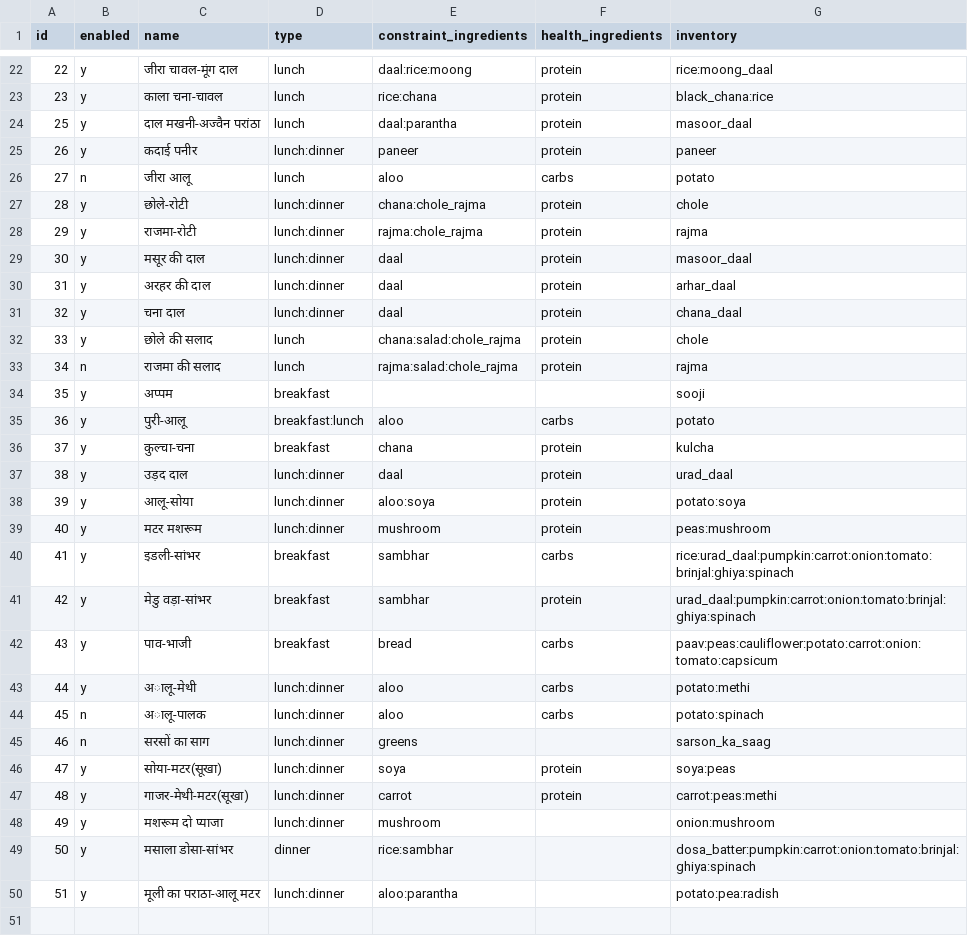
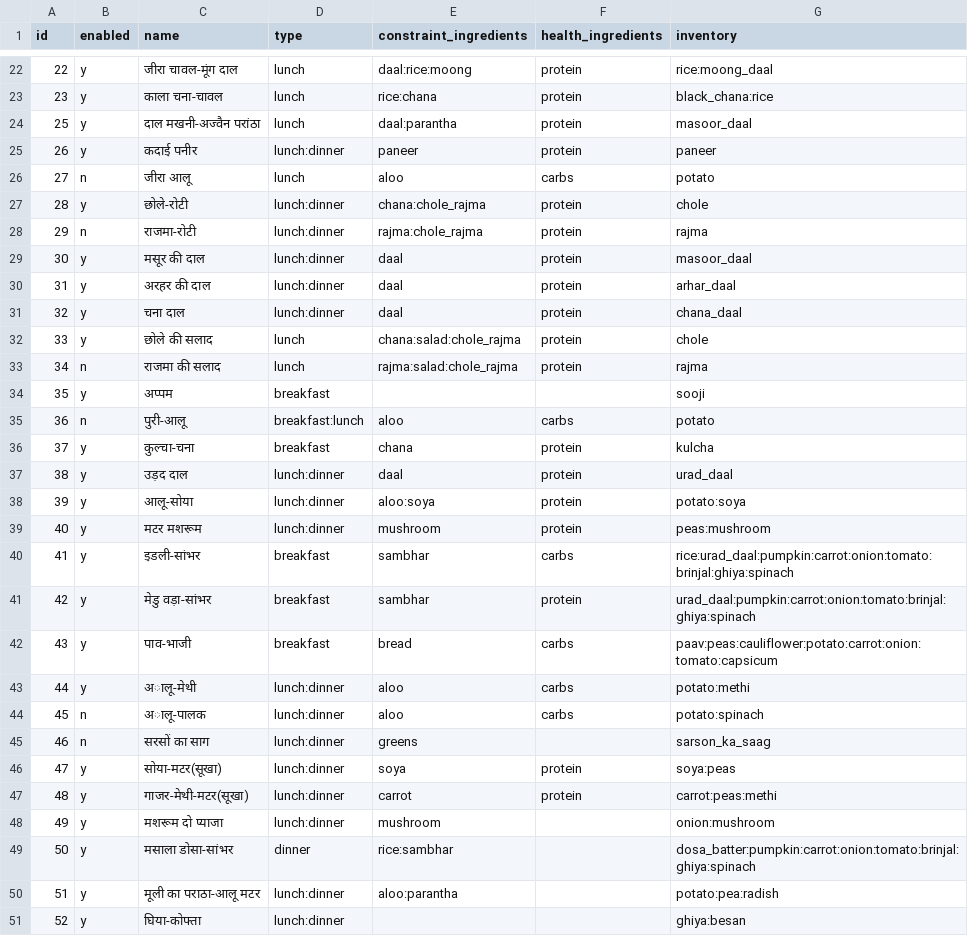
Before and after one commit to mukgupta/diet_planner, a CSV file: terraform/lambda/src/data/items.csv, drawn as a sheet; only a part is shown, gaps mark what is left out.

Commit message:
Adding ghiya kofta to the list

```diff
--- a/terraform/lambda/src/data/items.csv
+++ b/terraform/lambda/src/data/items.csv
@@ -27,3 +27,3 @@ id,enabled,name,type,constraint_ingredients,health_ingredients,inventory
 28,y,छोले-रोटी,lunch:dinner,chana:chole_rajma,protein,chole
-29,y,राजमा-रोटी,lunch:dinner,rajma:chole_rajma,protein,rajma
+29,n,राजमा-रोटी,lunch:dinner,rajma:chole_rajma,protein,rajma
 30,y,मसूर की दाल,lunch:dinner,daal,protein,masoor_daal
@@ -34,3 +34,3 @@ id,enabled,name,type,constraint_ingredients,health_ingredients,inventory
 35,y,अप्पम,breakfast,,,sooji
-36,y,पुरी-आलू,breakfast:lunch,aloo,carbs,potato
+36,n,पुरी-आलू,breakfast:lunch,aloo,carbs,potato
 37,y,कुल्चा-चना,breakfast,chana,protein,kulcha
@@ -50 +50,2 @@ id,enabled,name,type,constraint_ingredients,health_ingredients,inventory
 51,y,मूली का पराठा-आलू मटर,lunch:dinner,aloo:parantha,,potato:pea:radish
+52,y,घिया-कोफ्ता,lunch:dinner,,,ghiya:besan
```
